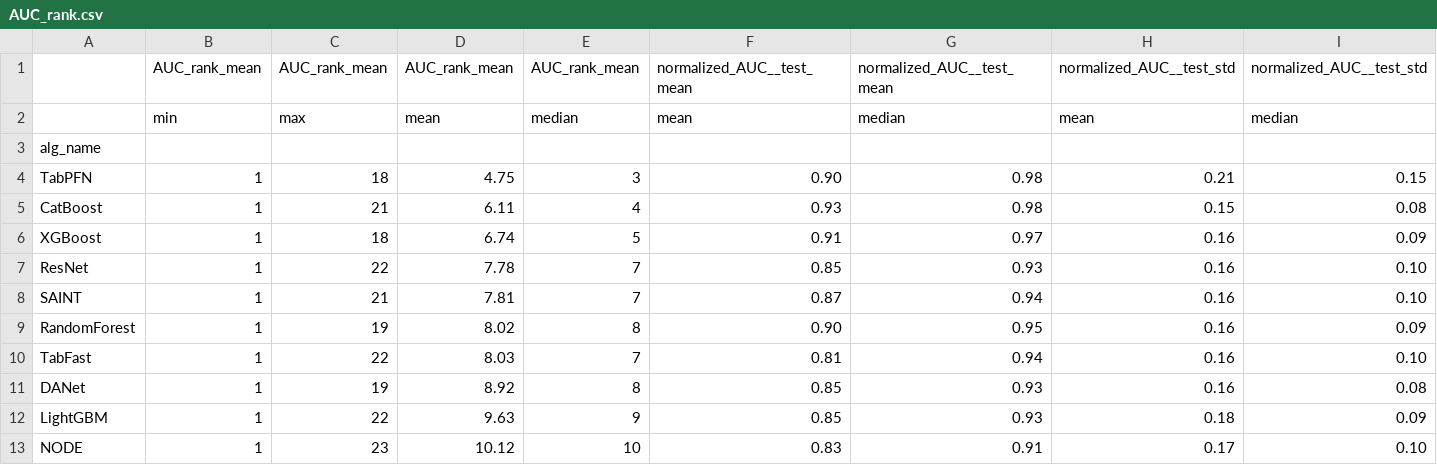
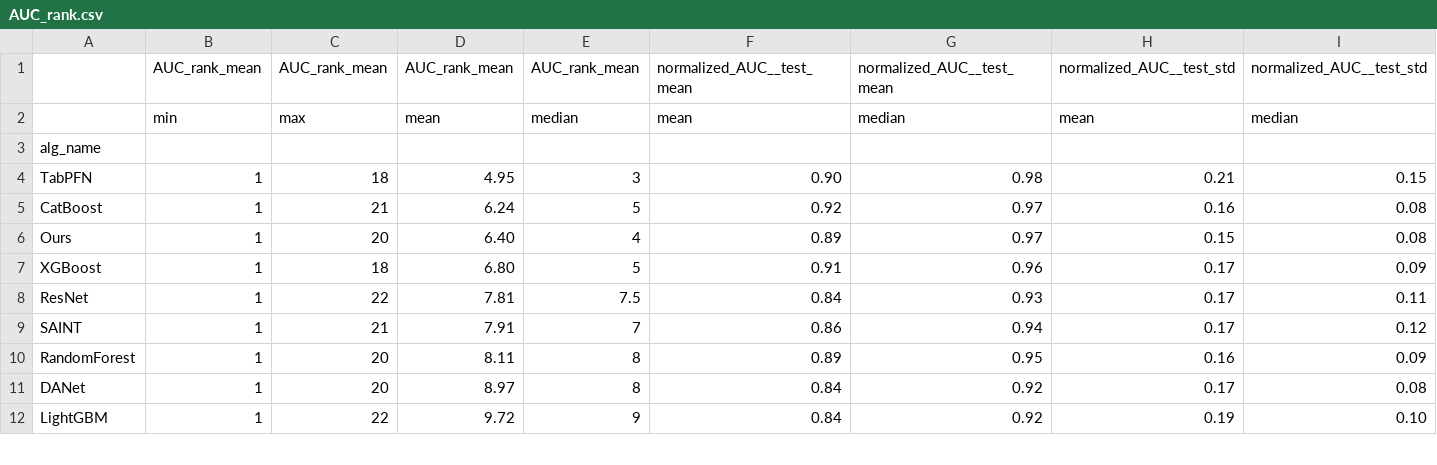
Before and after one commit to yzeng58/tabzilla, a CSV file: results_viz/performance_rankings/AUC_rank.csv, drawn as a sheet; only a part is shown; removed rows and columns are numbered as before the commit, all else as after; rows hold the shown columns only; the diff covers the shown part only; the diff names each change by its address in the sheet, - before the commit and + after, or states it on an @@ line.

```diff
--- a/results_viz/performance_rankings/AUC_rank.csv
+++ b/results_viz/performance_rankings/AUC_rank.csv
-D4: 4.75
+D4: 4.95
-D5: 6.11
+D5: 6.24
-E5: 4
+E5: 5
-F5: 0.93
+F5: 0.92
-G5: 0.98
+G5: 0.97
-H5: 0.15
+H5: 0.16
+row 6: Ours | 1 | 20 | 6.40 | 4 | 0.89 | 0.97 | 0.15 | 0.08
-D7: 6.74
+D7: 6.80
-G7: 0.97
+G7: 0.96
-H7:H9: 0.16
+H7:H9: 0.17
-D8: 7.78
+D8: 7.81
-E8: 7
+E8: 7.5
-F8: 0.85
+F8: 0.84
-I8: 0.10
+I8: 0.11
-D9: 7.81
+D9: 7.91
-F9: 0.87
+F9: 0.86
-I9: 0.10
+I9: 0.12
-C10: 19
+C10: 20
-D10: 8.02
+D10: 8.11
-F10: 0.90
+F10: 0.89
-row 10: TabFast | 1 | 22 | 8.03 | 7 | 0.81 | 0.94 | 0.16 | 0.10
-C11: 19
+C11: 20
-D11: 8.92
+D11: 8.97
-F11:F12: 0.85
+F11:F12: 0.84
-G11:G12: 0.93
+G11:G12: 0.92
-H11: 0.16
+H11: 0.17
-D12: 9.63
+D12: 9.72
-H12: 0.18
+H12: 0.19
-I12: 0.09
+I12: 0.10
-row 13: NODE | 1 | 23 | 10.12 | 10 | 0.83 | 0.91 | 0.17 | 0.10
```
Also changed, not shown: 2 added rows, 1 removed row and 51 edited cells elsewhere in this file, results_viz/performance_rankings/Log Loss_rank_with_default.csv, 27 other files.
